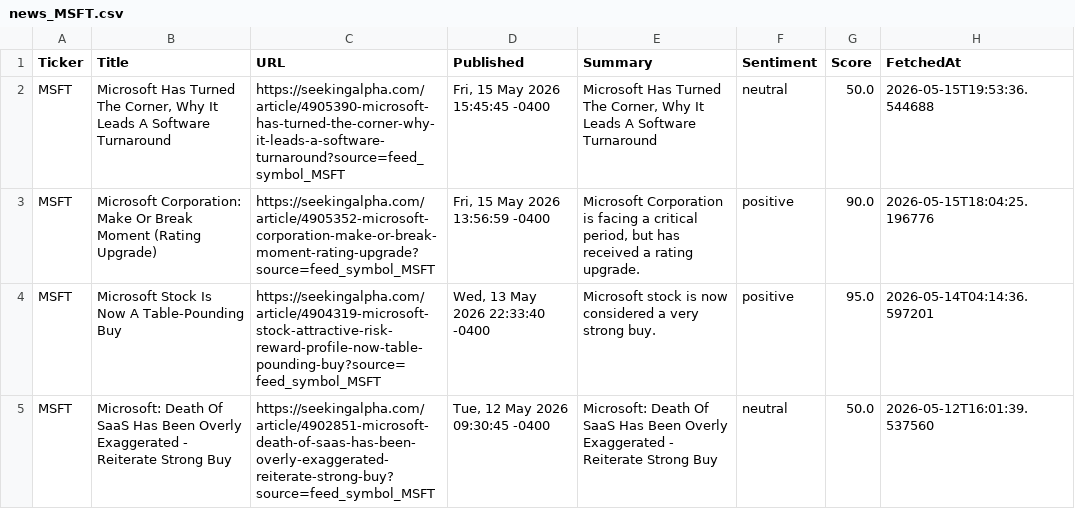
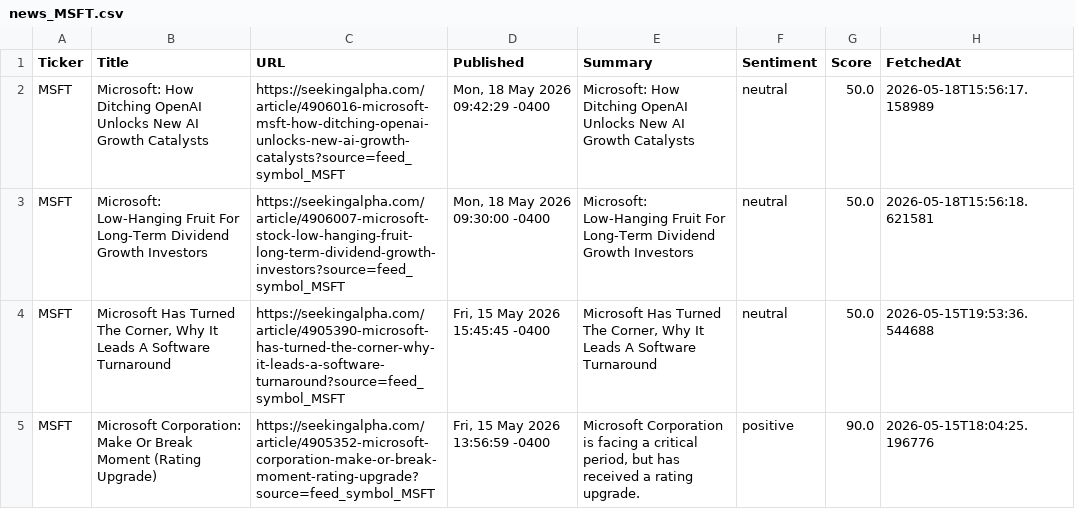
Before and after one commit to timursk99-ai/news-pipeline, a CSV file: news_MSFT.csv, drawn as a sheet; only a part is shown; the shorter side is filled out with more unchanged rows.

Commit message:
update news CSVs

```diff
--- a/news_MSFT.csv
+++ b/news_MSFT.csv
@@ -1,2 +1,4 @@
 Ticker,Title,URL,Published,Summary,Sentiment,Score,FetchedAt
+MSFT,Microsoft: How Ditching OpenAI Unlocks New AI Growth Catalysts,https://seekingalpha.com/article/4906016-microsoft-msft-how-ditching-openai-unlocks-new-ai-growth-catalysts?source=feed_symbol_MSFT,"Mon, 18 May 2026 09:42:29 -0400",Microsoft: How Ditching OpenAI Unlocks New AI Growth Catalysts,neutral,50.0,2026-05-18T15:56:17.158989
+MSFT,Microsoft: Low-Hanging Fruit For Long-Term Dividend Growth Investors,https://seekingalpha.com/article/4906007-microsoft-stock-low-hanging-fruit-long-term-dividend-growth-investors?source=feed_symbol_MSFT,"Mon, 18 May 2026 09:30:00 -0400",Microsoft: Low-Hanging Fruit For Long-Term Dividend Growth Investors,neutral,50.0,2026-05-18T15:56:18.621581
 MSFT,"Microsoft Has Turned The Corner, Why It Leads A Software Turnaround",https://seekingalpha.com/article/4905390-microsoft-has-turned-the-corner-why-it-leads-a-software-turnaround?source=feed_symbol_MSFT,"Fri, 15 May 2026 15:45:45 -0400","Microsoft Has Turned The Corner, Why It Leads A Software Turnaround",neutral,50.0,2026-05-15T19:53:36.544688
```
